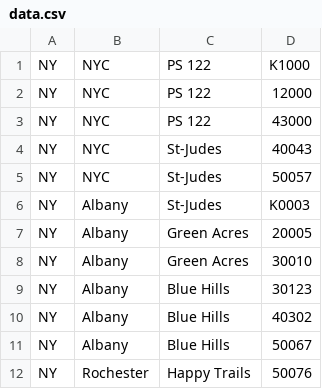
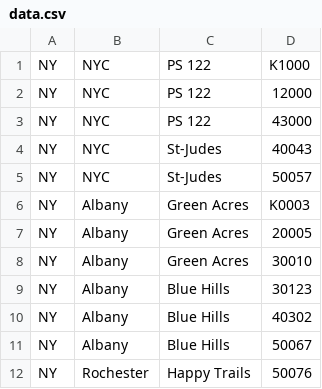
Before and after one commit to xicalango/dailyprogrammer, a CSV file: src/silly/data.csv, drawn as a sheet.

```diff
--- a/src/silly/data.csv
+++ b/src/silly/data.csv
@@ -5,3 +5,3 @@ NY,NYC,St-Judes,40043
 NY,NYC,St-Judes,50057
-NY,Albany,St-Judes,K0003
+NY,Albany,Green Acres,K0003
 NY,Albany,Green Acres,20005
```
Also changed, not shown: 1 other file.
